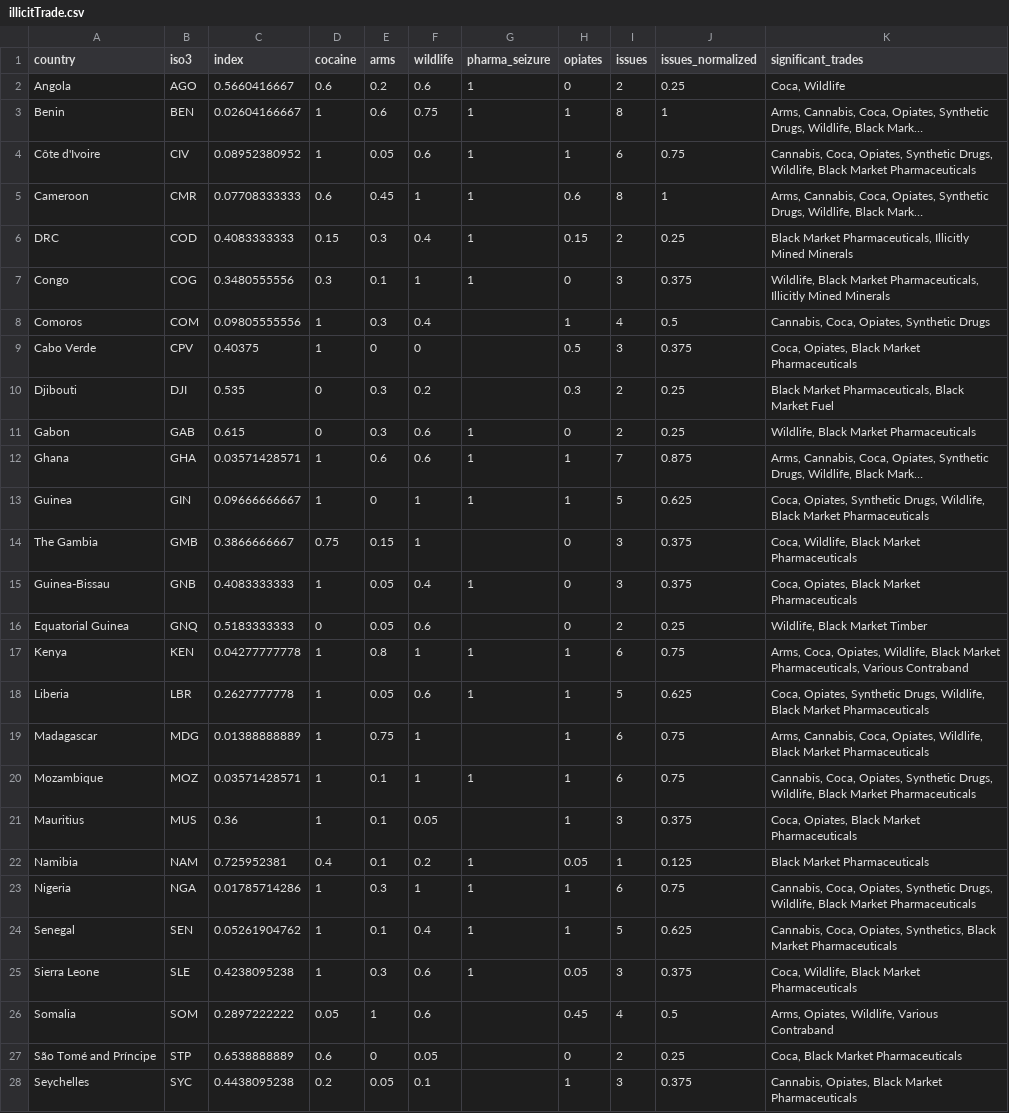
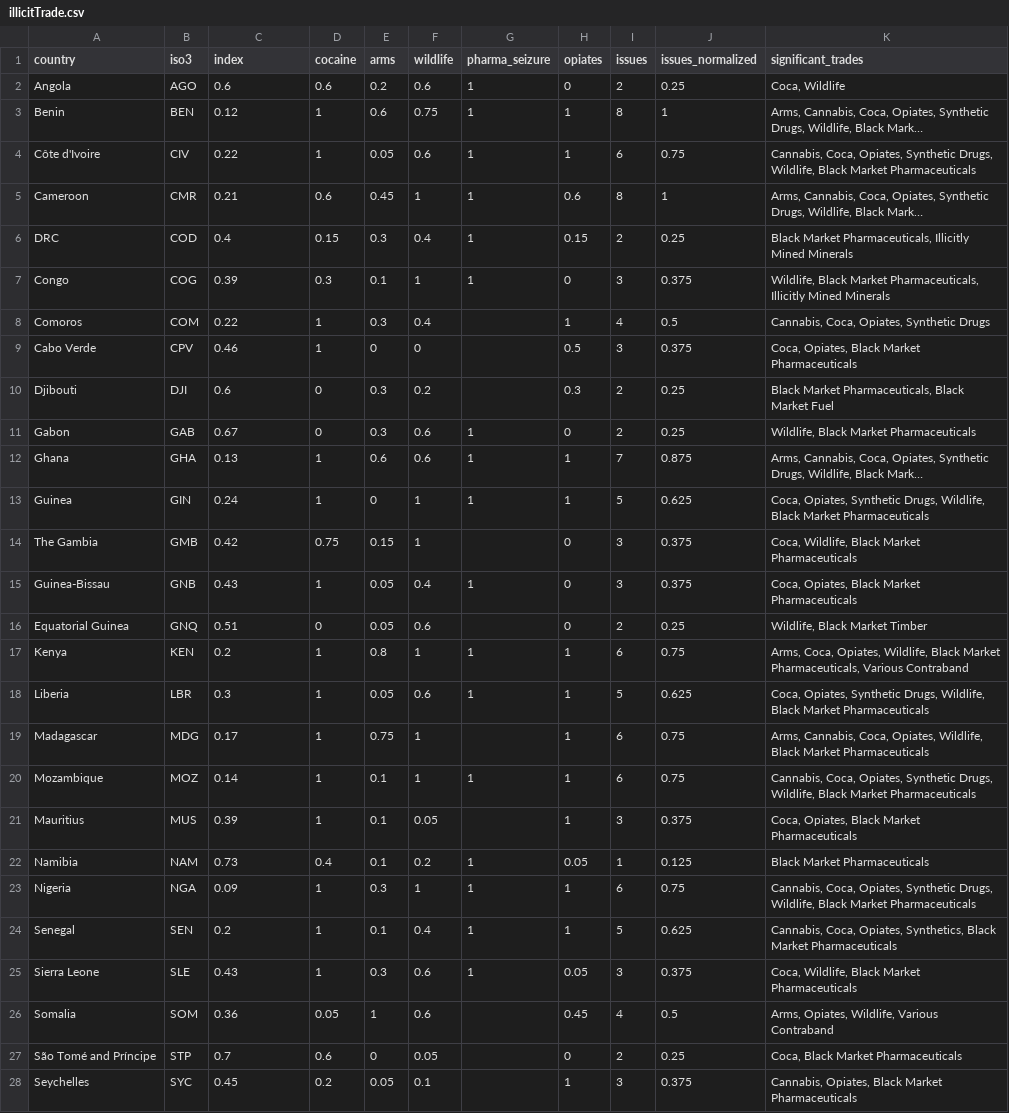
Before and after one commit to robisoniv/stable-seas, a CSV file: data/illicit-trade/illicitTrade.csv, drawn as a sheet; only a part is shown; long unchanged cells end in …; the diff covers the shown part only; the diff names each change by its address in the sheet, - before the commit and + after, or states it on an @@ line.

Commit message:
Fixed index values for illicit trades

```diff
--- a/data/illicit-trade/illicitTrade.csv
+++ b/data/illicit-trade/illicitTrade.csv
-C2 (index): 0.5660416667
+C2 (index): 0.6
-C3 (index): 0.02604166667
+C3 (index): 0.12
-C4 (index): 0.08952380952
+C4 (index): 0.22
-C5 (index): 0.07708333333
+C5 (index): 0.21
-C6 (index): 0.4083333333
+C6 (index): 0.4
-C7 (index): 0.3480555556
+C7 (index): 0.39
-C8 (index): 0.09805555556
+C8 (index): 0.22
-C9 (index): 0.40375
+C9 (index): 0.46
-C10 (index): 0.535
+C10 (index): 0.6
-C11 (index): 0.615
+C11 (index): 0.67
-C12 (index): 0.03571428571
+C12 (index): 0.13
-C13 (index): 0.09666666667
+C13 (index): 0.24
-C14 (index): 0.3866666667
+C14 (index): 0.42
-C15 (index): 0.4083333333
+C15 (index): 0.43
-C16 (index): 0.5183333333
+C16 (index): 0.51
-C17 (index): 0.04277777778
+C17 (index): 0.2
-C18 (index): 0.2627777778
+C18 (index): 0.3
-C19 (index): 0.01388888889
+C19 (index): 0.17
-C20 (index): 0.03571428571
+C20 (index): 0.14
-C21 (index): 0.36
+C21 (index): 0.39
-C22 (index): 0.725952381
+C22 (index): 0.73
-C23 (index): 0.01785714286
+C23 (index): 0.09
-C24 (index): 0.05261904762
+C24 (index): 0.2
-C25 (index): 0.4238095238
+C25 (index): 0.43
-C26 (index): 0.2897222222
+C26 (index): 0.36
-C27 (index): 0.6538888889
+C27 (index): 0.7
-C28 (index): 0.4438095238
+C28 (index): 0.45
```
Also changed, not shown: 3 edited cells elsewhere in this file.
